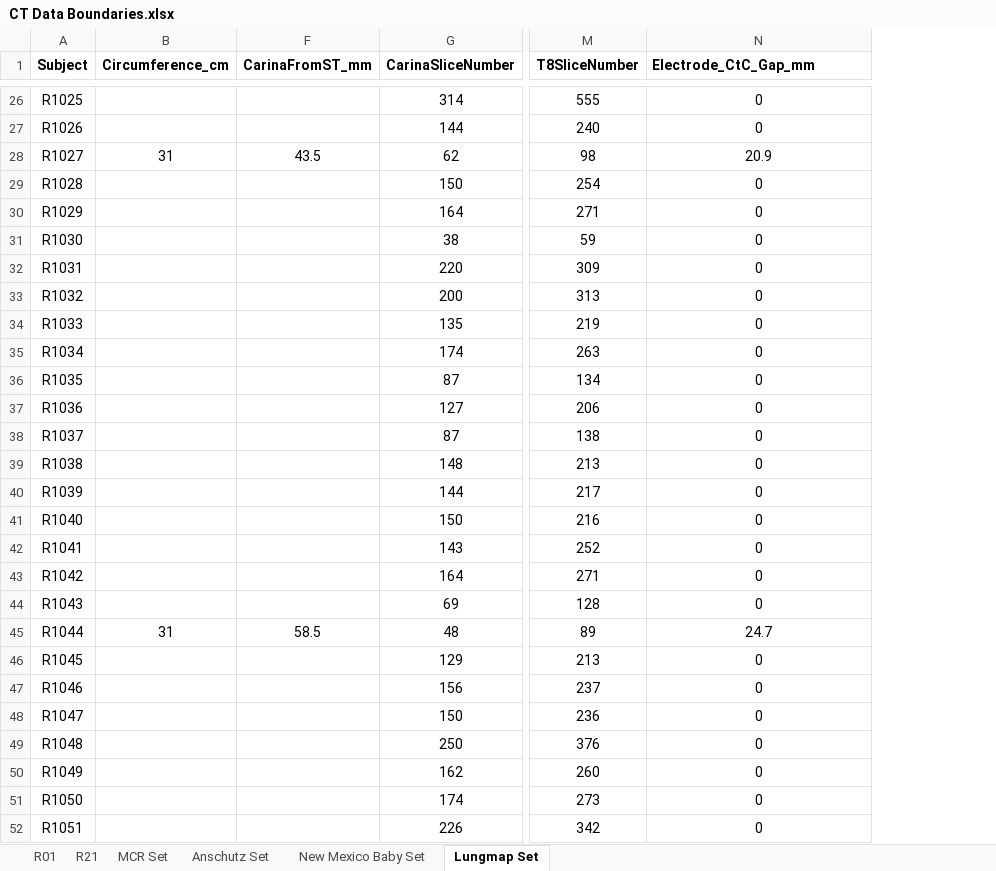
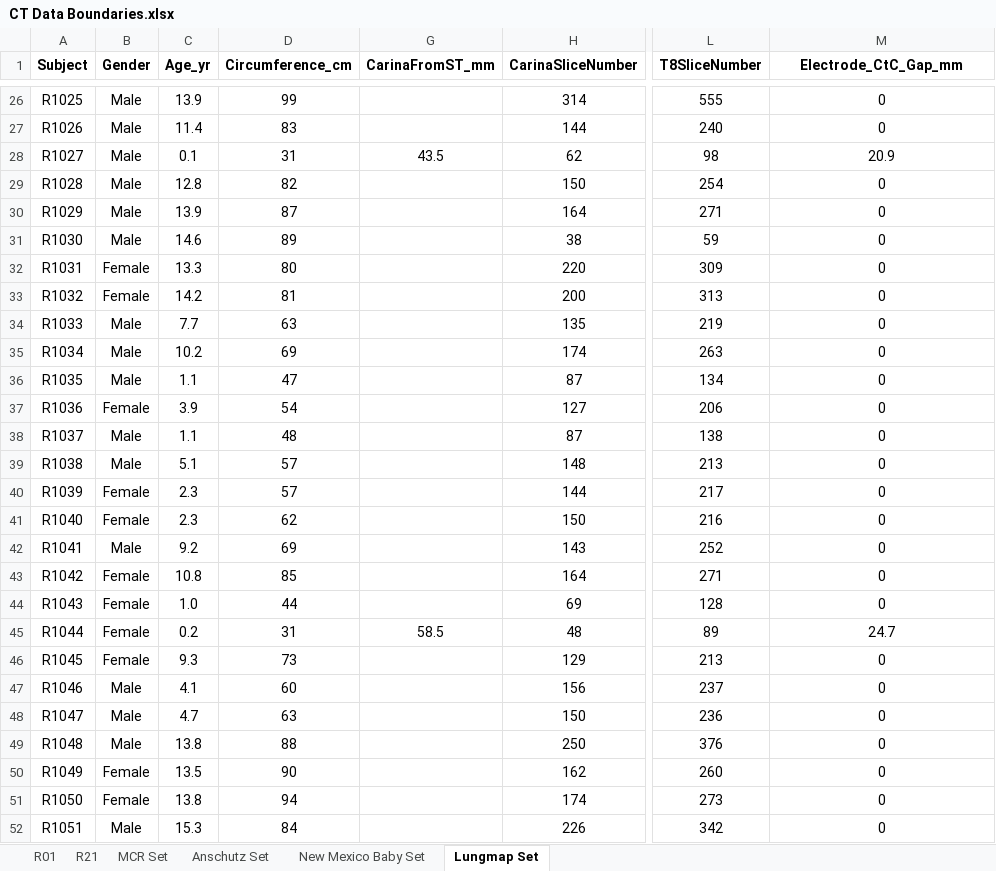
Before and after one commit to KylerHoward/OOEIT_FEM_Driver, an Excel workbook: CT Data Boundaries.xlsx, sheet Lungmap Set, drawn as a sheet; only a part is shown, gaps mark what is left out; values as stored, in another font and other column widths than the file's, no borders; addresses are those after the commit; the diff covers the shown part only; the diff names each change by its address in the sheet, - before the commit and + after, or states it on an @@ line.

```diff
--- a/CT Data Boundaries.xlsx (sheet Lungmap Set)
+++ b/CT Data Boundaries.xlsx (sheet Lungmap Set)
+column B (Gender), rows 26-52: Male | Male | Male | Male | Male | Male | Female | Female | Male | Male | Male | Female | Male | Male | Female | Female | Male | Female | Female | Female | Female | Male | Male | Male | Female | Female | Male
@@ column C (Age_yr) unhidden, rows 26-52: 13.9 | 11.4 | 0.1 | 12.8 | 13.9 | 14.6 | 13.3 | 14.2 | 7.7 | 10.2 | 1.1 | 3.9 | 1.1 | 5.1 | 2.3 | 2.3 | 9.2 | 10.8 | 1.0 | 0.2 | 9.3 | 4.1 | 4.7 | 13.8 | 13.5 | 13.8 | 15.3 @@
-M1 alignment: left
+M1 alignment: center
-D26 (Circumference_cm): (empty)
+D26 (Circumference_cm): 99
-D27 (Circumference_cm): (empty)
+D27 (Circumference_cm): 83
-D29 (Circumference_cm): (empty)
+D29 (Circumference_cm): 82
-D30 (Circumference_cm): (empty)
+D30 (Circumference_cm): 87
-D31 (Circumference_cm): (empty)
+D31 (Circumference_cm): 89
-D32 (Circumference_cm): (empty)
+D32 (Circumference_cm): 80
-D33 (Circumference_cm): (empty)
+D33 (Circumference_cm): 81
-D34 (Circumference_cm): (empty)
+D34 (Circumference_cm): 63
-D35 (Circumference_cm): (empty)
+D35 (Circumference_cm): 69
-D36 (Circumference_cm): (empty)
+D36 (Circumference_cm): 47
-D37 (Circumference_cm): (empty)
+D37 (Circumference_cm): 54
-D38 (Circumference_cm): (empty)
+D38 (Circumference_cm): 48
-D39:D40 (Circumference_cm): (empty)
+D39:D40 (Circumference_cm): 57
-D41 (Circumference_cm): (empty)
+D41 (Circumference_cm): 62
-D42 (Circumference_cm): (empty)
+D42 (Circumference_cm): 69
-D43 (Circumference_cm): (empty)
+D43 (Circumference_cm): 85
-D44 (Circumference_cm): (empty)
+D44 (Circumference_cm): 44
-D46 (Circumference_cm): (empty)
+D46 (Circumference_cm): 73
-D47 (Circumference_cm): (empty)
+D47 (Circumference_cm): 60
-D48 (Circumference_cm): (empty)
+D48 (Circumference_cm): 63
-D49 (Circumference_cm): (empty)
+D49 (Circumference_cm): 88
-D50 (Circumference_cm): (empty)
+D50 (Circumference_cm): 90
-D51 (Circumference_cm): (empty)
+D51 (Circumference_cm): 94
-D52 (Circumference_cm): (empty)
+D52 (Circumference_cm): 84
```
Also changed, not shown: 2 added rows and 246 edited cells elsewhere in this sheet, sheet New Mexico Baby Set, sheet R01, sheet R21, sheet Anschutz Set, sheet MCR Set, formulas that keep their value, hidden cells.
